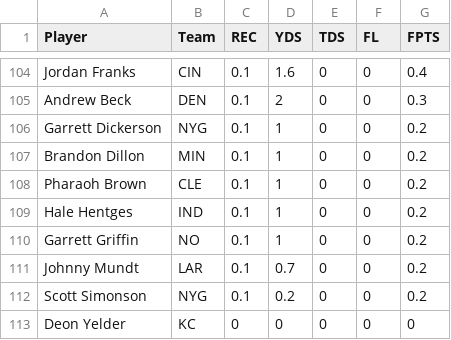
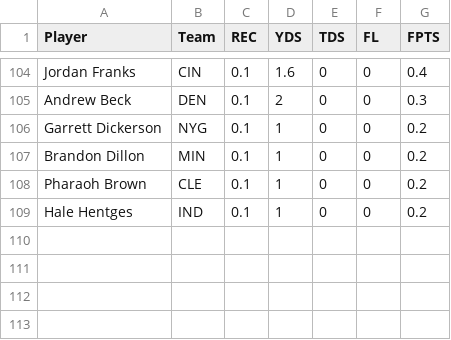
Before and after one commit to mollicap16/my_lineup_optimizer, a CSV file: data/projections/2019/week1/FantasyPros_Fantasy_Football_Projections_TE.csv, drawn as a sheet; only a part is shown, gaps mark what is left out.

```diff
--- a/data/projections/2019/week1/FantasyPros_Fantasy_Football_Projections_TE.csv
+++ b/data/projections/2019/week1/FantasyPros_Fantasy_Football_Projections_TE.csv
@@ -109,5 +109 @@ Pharaoh Brown,CLE,0.1,1,0,0,0.2
 Hale Hentges,IND,0.1,1,0,0,0.2
-Garrett Griffin,NO,0.1,1,0,0,0.2
-Johnny Mundt,LAR,0.1,0.7,0,0,0.2
-Scott Simonson,NYG,0.1,0.2,0,0,0.2
-Deon Yelder,KC,0,0,0,0,0
```
Also changed, not shown: data/projections/2019/week1/FantasyPros_Fantasy_Football_Projections_RB.csv, data/projections/2019/week1/FantasyPros_Fantasy_Football_Projections_WR.csv, 6 other files.
